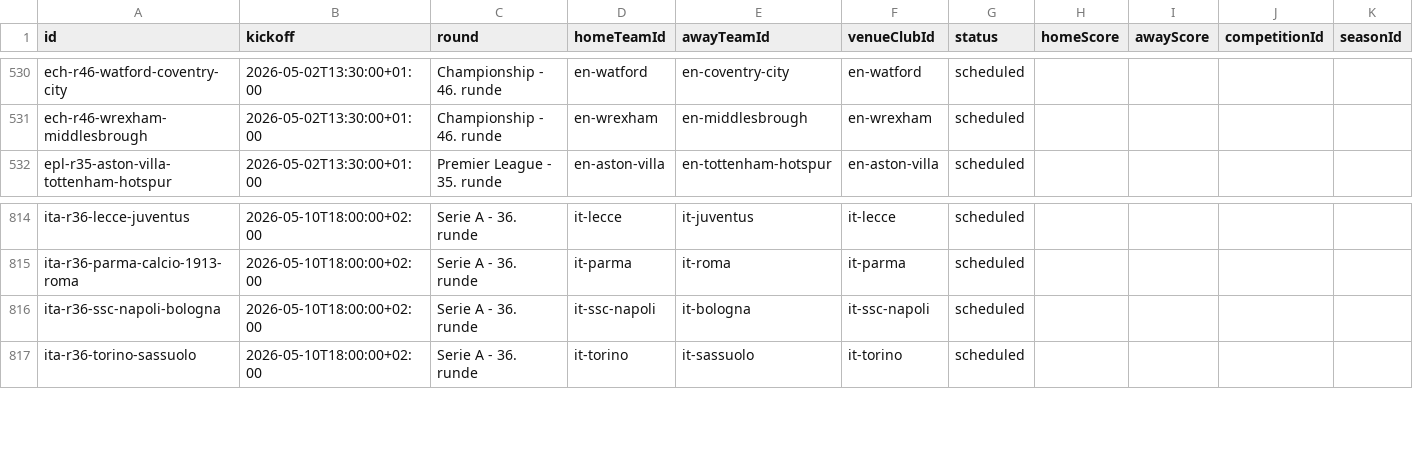
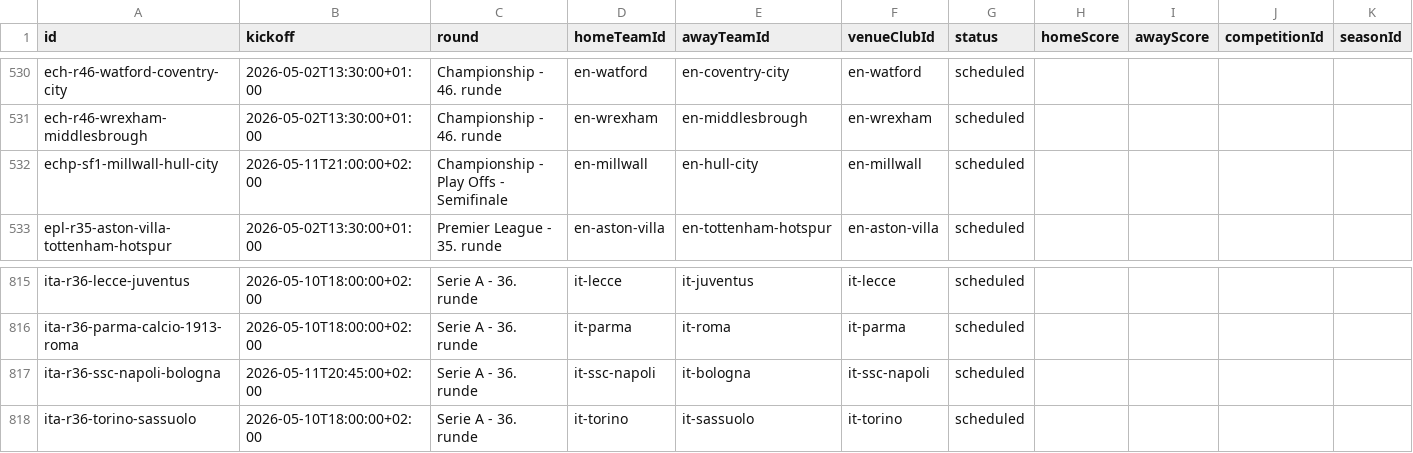
Before and after one commit to MartinToudal/tribunetour_app, a CSV file: Tribunetour/fixtures.csv, drawn as a sheet; only a part is shown, gaps mark what is left out.

Commit message:
Add missing today fixtures

```diff
--- a/Tribunetour/fixtures.csv
+++ b/Tribunetour/fixtures.csv
@@ -531,2 +531,3 @@ ech-r46-watford-coventry-city,2026-05-02T13:30:00+01:00,Championship - 46. runde
 ech-r46-wrexham-middlesbrough,2026-05-02T13:30:00+01:00,Championship - 46. runde,en-wrexham,en-middlesbrough,en-wrexham,scheduled,,,,
+echp-sf1-millwall-hull-city,2026-05-11T21:00:00+02:00,Championship - Play Offs - Semifinale,en-millwall,en-hull-city,en-millwall,scheduled,,,,
 epl-r35-aston-villa-tottenham-hotspur,2026-05-02T13:30:00+01:00,Premier League - 35. runde,en-aston-villa,en-tottenham-hotspur,en-aston-villa,scheduled,,,,
@@ -815,3 +816,3 @@ ita-r36-lecce-juventus,2026-05-10T18:00:00+02:00,Serie A - 36. runde,it-lecce,it
 ita-r36-parma-calcio-1913-roma,2026-05-10T18:00:00+02:00,Serie A - 36. runde,it-parma,it-roma,it-parma,scheduled,,,,
-ita-r36-ssc-napoli-bologna,2026-05-10T18:00:00+02:00,Serie A - 36. runde,it-ssc-napoli,it-bologna,it-ssc-napoli,scheduled,,,,
+ita-r36-ssc-napoli-bologna,2026-05-11T20:45:00+02:00,Serie A - 36. runde,it-ssc-napoli,it-bologna,it-ssc-napoli,scheduled,,,,
 ita-r36-torino-sassuolo,2026-05-10T18:00:00+02:00,Serie A - 36. runde,it-torino,it-sassuolo,it-torino,scheduled,,,,
```
